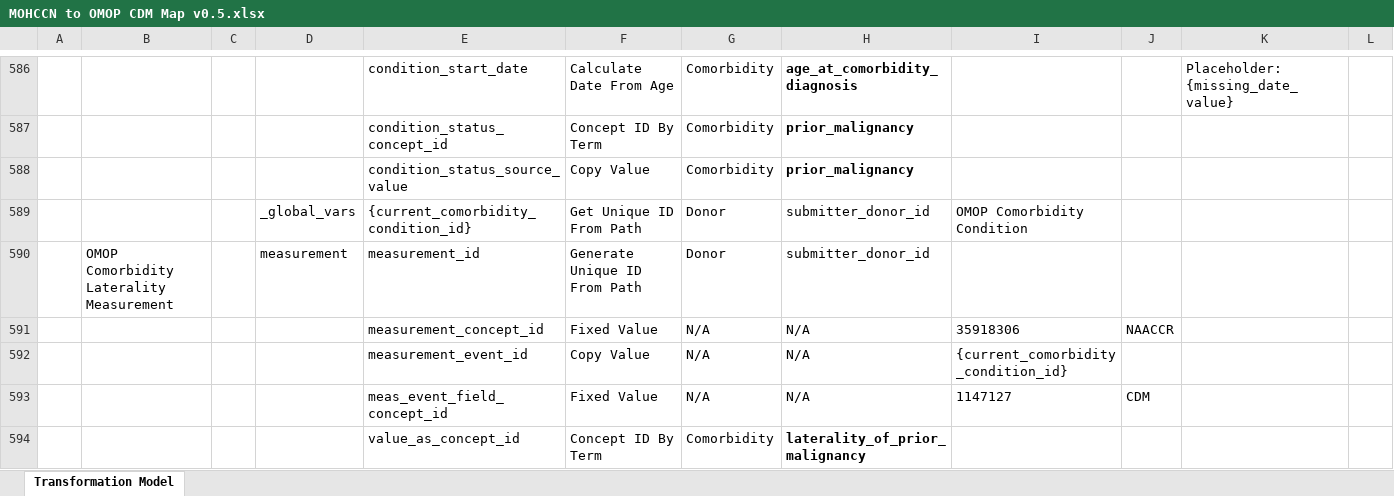
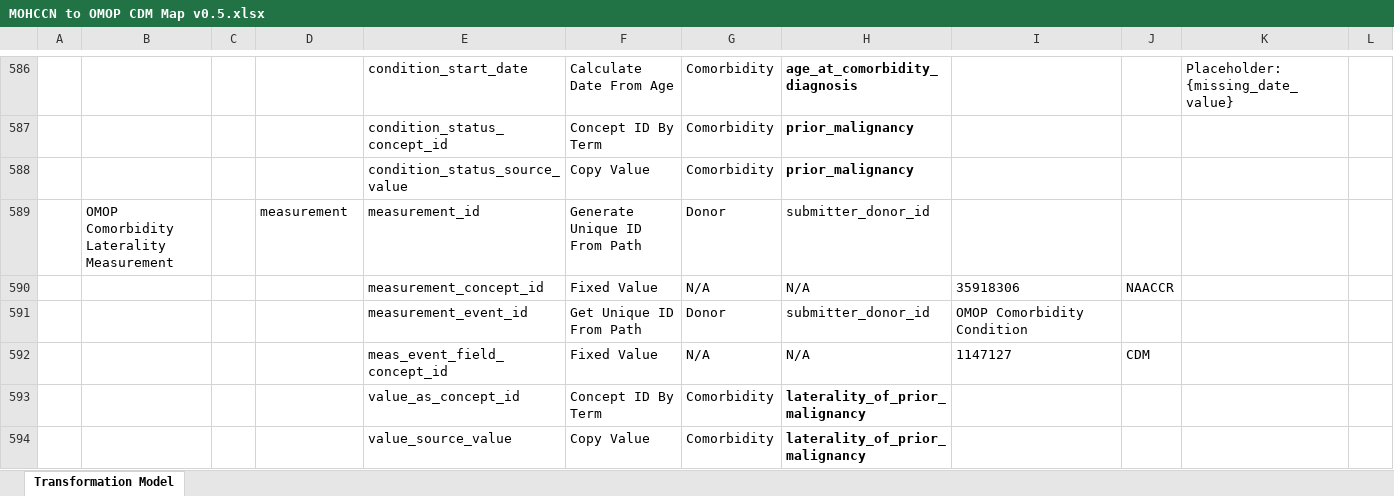
Before and after one commit to CanDIG/mohccn-omop-etl, an Excel workbook: config/MOHCCN to OMOP CDM Map v0.5.xlsx, sheet Transformation Model, drawn as a sheet; only a part is shown, gaps mark what is left out; the shorter side is filled out with more unchanged rows; values as stored, in another font and other column widths than the file's, no borders; removed rows and columns are numbered as before the commit, all else as after; the diff names each change by its address in the sheet, - before the commit and + after, or states it on an @@ line.

Commit message:
Changed "OMOP Comorbidity Laterality Measurement" to use "Get Unique ID From Path" for measurement_event_id to avoid unnecessary global variable.

```diff
--- a/config/MOHCCN to OMOP CDM Map v0.5.xlsx (sheet Transformation Model)
+++ b/config/MOHCCN to OMOP CDM Map v0.5.xlsx (sheet Transformation Model)
-row 589:  |  |  | _global_vars | {current_comorbidity_condition_id} | Get Unique ID From Path | Donor | submitter_donor_id | OMOP Comorbidity Condition
-row 592:  |  |  |  | measurement_event_id | Copy Value | N/A | N/A | {current_comorbidity_condition_id}
+row 591:  |  |  |  | measurement_event_id | Get Unique ID From Path | Donor | submitter_donor_id | OMOP Comorbidity Condition
```
Also changed, not shown: 2 other files.
